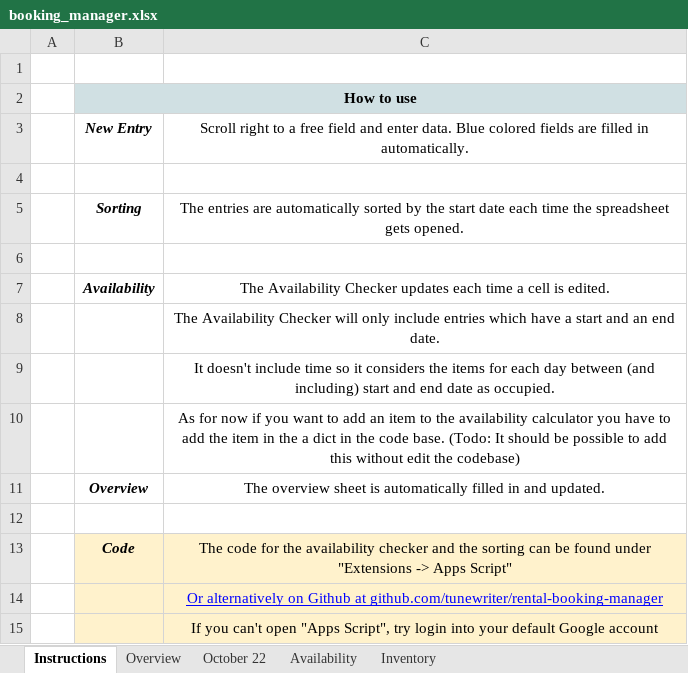
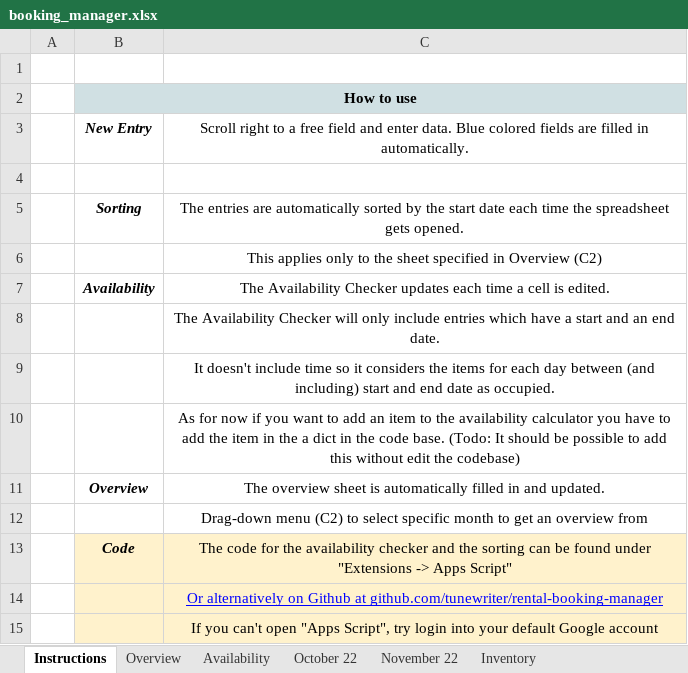
Before and after one commit to tunewriter/rental-booking-manager, an Excel workbook: booking_manager.xlsx, sheet Instructions, drawn as a sheet; only a part is shown; values as stored, in another font and other column widths than the file's, no borders; charts and pictures not drawn; the diff names each change by its address in the sheet, - before the commit and + after, or states it on an @@ line.

Commit message:
updated version with drag drop menu to select month in availability calculator and overview viewer

```diff
--- a/booking_manager.xlsx (sheet Instructions)
+++ b/booking_manager.xlsx (sheet Instructions)
+sheet tab: November 22
@@ sheet tab order changed: Instructions | Overview | Availability | October 22 | November 22 | Inventory @@
-C6: (empty)
+C6: This applies only to the sheet specified in Overview (C2)
-C12: (empty)
+C12: Drag-down menu (C2) to select specific month to get an overview from
```
Also changed, not shown: sheet October 22, sheet Availability, sheet Overview, sheet Inventory, hidden cells, charts or pictures, 2 other files.
